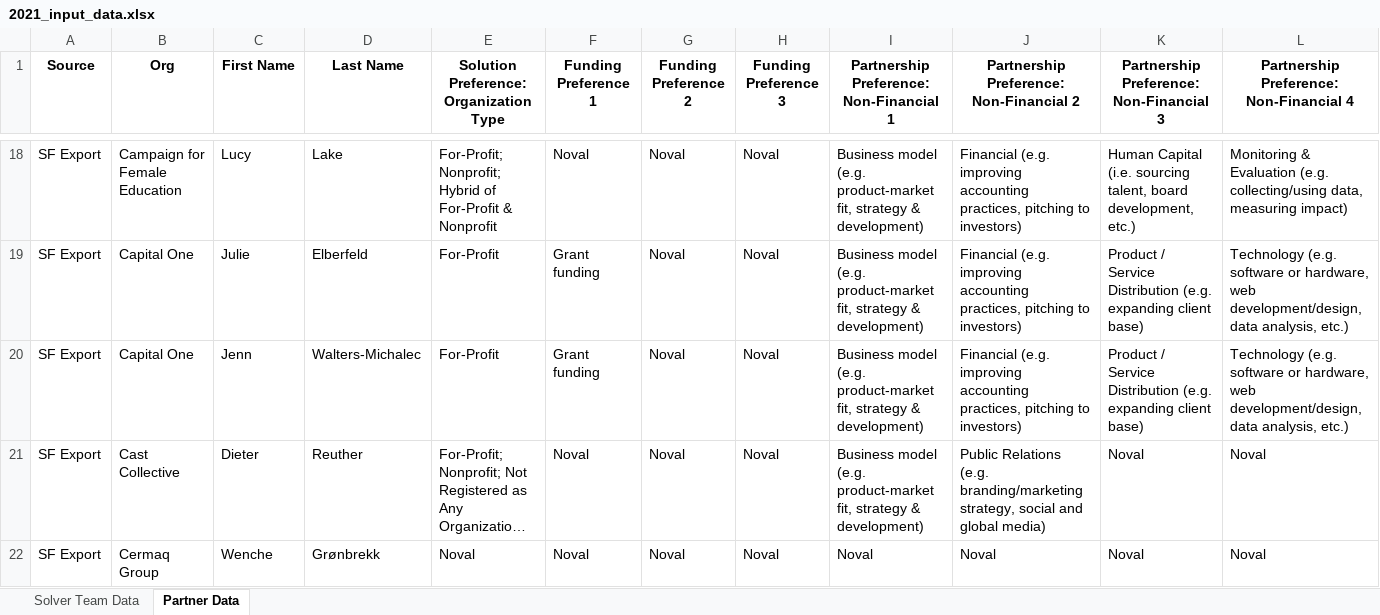
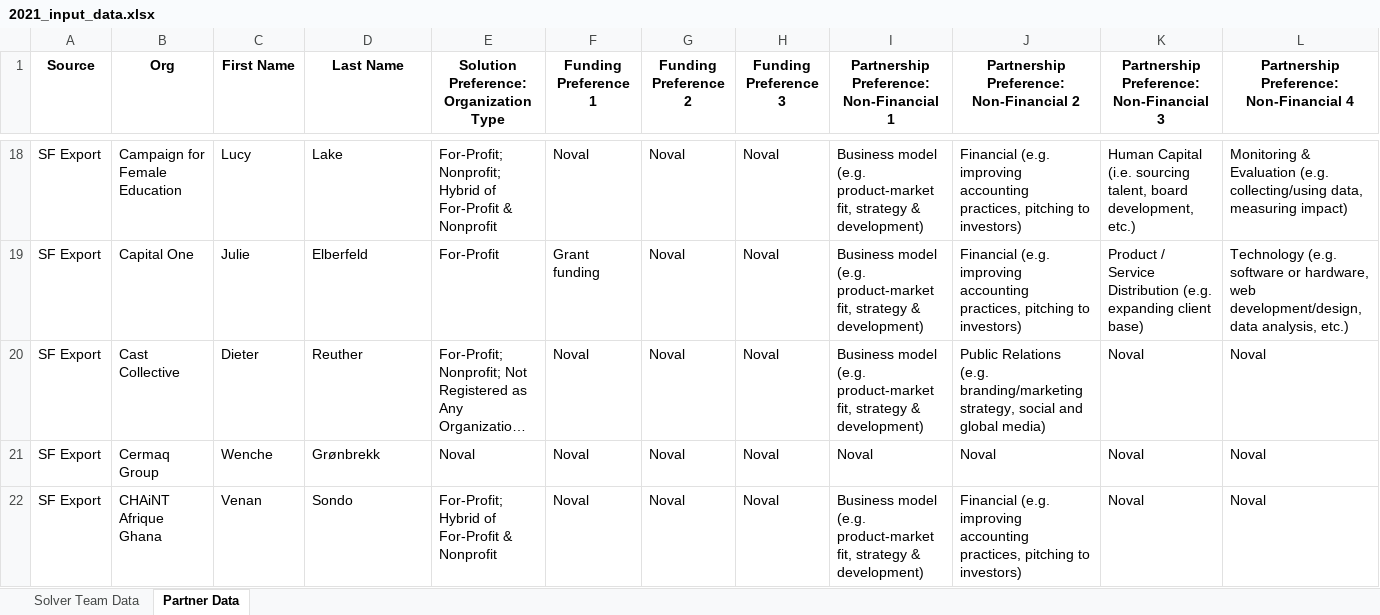
Before and after one commit to vsathwikm/Plotly_MIT_Solve_Heroku, an Excel workbook: app/2021_input_data.xlsx, sheet Partner Data, drawn as a sheet; only a part is shown, gaps mark what is left out; the shorter side is filled out with more unchanged rows; long unchanged cells end in …; values as stored, in another font and other column widths than the file's, no borders; conditional formats not drawn; rows hold the shown columns only; the diff covers the shown part only; the diff names each change by its address in the sheet, - before the commit and + after, or states it on an @@ line.

```diff
--- a/app/2021_input_data.xlsx (sheet Partner Data)
+++ b/app/2021_input_data.xlsx (sheet Partner Data)
-row 20: SF Export | Capital One | Jenn | Walters-Michalec | For-Profit | Grant funding | Noval | Noval | Business model (e.g. product-market fit, strategy & development) | Financial (e.g. improving accounting practices, pitching to investors) | Product / Service Distribution (e.g. expanding client base) | Technology (e.g. software or hardware, web development/design, data analysis, etc.)
```
Also changed, not shown: 3 removed rows elsewhere in this sheet, app/outputs/history.xlsx, app/outputs/partner-solver-all-sheets.xlsx, 39 other files.
